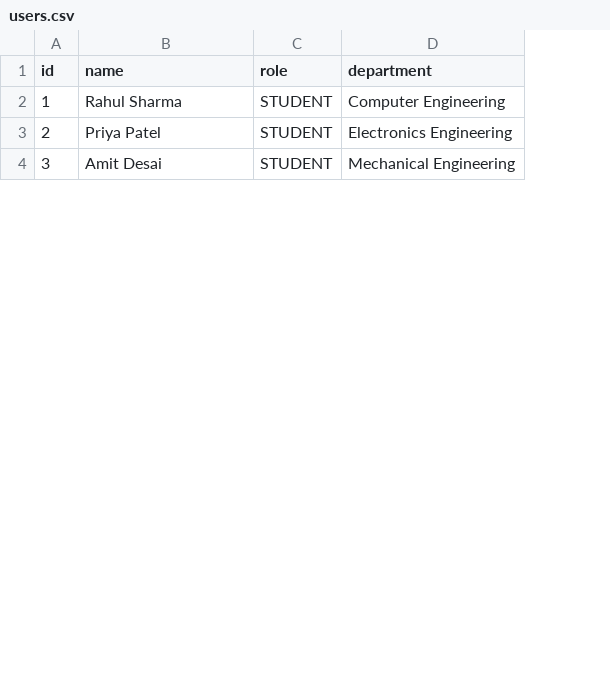
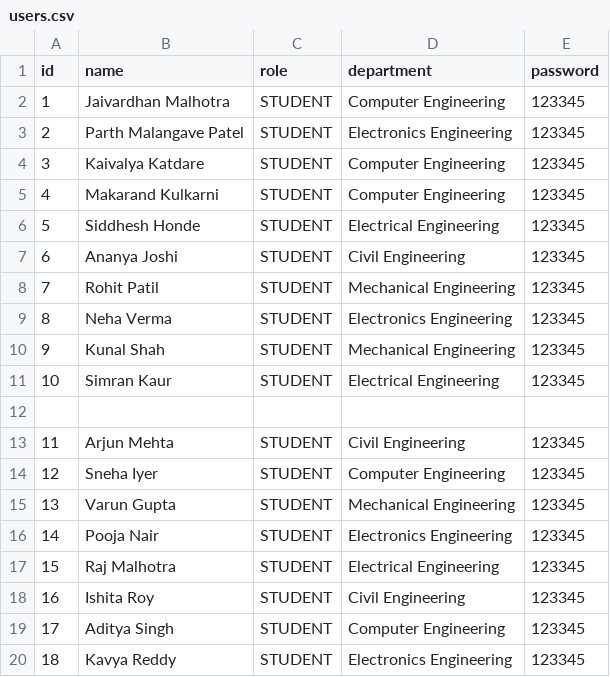
Before and after one commit to Makarand9106/OOPS-Project, a CSV file: coep-system/data/database/users.csv, drawn as a sheet; only a part is shown; addresses are those after the commit; the diff covers the shown part only; the diff names each change by its address in the sheet, - before the commit and + after, or states it on an @@ line.

Commit message:
Add : data Change : Controllers

```diff
--- a/coep-system/data/database/users.csv
+++ b/coep-system/data/database/users.csv
+column E (password), rows 2-3: 123345 | 123345; row 8: 123345
-B2 (name): Rahul Sharma
+B2 (name): Jaivardhan Malhotra
-B3 (name): Priya Patel
+B3 (name): Parth Malangave Patel
+row 4: 3 | Kaivalya Katdare | STUDENT | Computer Engineering | 123345
+row 5: 4 | Makarand Kulkarni | STUDENT | Computer Engineering | 123345
+row 6: 5 | Siddhesh Honde | STUDENT | Electrical Engineering | 123345
+row 7: 6 | Ananya Joshi | STUDENT | Civil Engineering | 123345
@@ column A (id) renumbered between rows 8 and 46 @@
-B8 (name): Amit Desai
+B8 (name): Rohit Patil
+row 9: 8 | Neha Verma | STUDENT | Electronics Engineering | 123345
+row 10: 9 | Kunal Shah | STUDENT | Mechanical Engineering | 123345
+row 11: 10 | Simran Kaur | STUDENT | Electrical Engineering | 123345
+row 12: (empty)
+row 13: 11 | Arjun Mehta | STUDENT | Civil Engineering | 123345
+row 14: 12 | Sneha Iyer | STUDENT | Computer Engineering | 123345
+row 15: 13 | Varun Gupta | STUDENT | Mechanical Engineering | 123345
+row 16: 14 | Pooja Nair | STUDENT | Electronics Engineering | 123345
+row 17: 15 | Raj Malhotra | STUDENT | Electrical Engineering | 123345
+row 18: 16 | Ishita Roy | STUDENT | Civil Engineering | 123345
+row 19: 17 | Aditya Singh | STUDENT | Computer Engineering | 123345
+row 20: 18 | Kavya Reddy | STUDENT | Electronics Engineering | 123345
```
Also changed, not shown: 23 added rows and 2 edited cells elsewhere in this file, coep-system/data/database/courses.csv, 45 other files.
